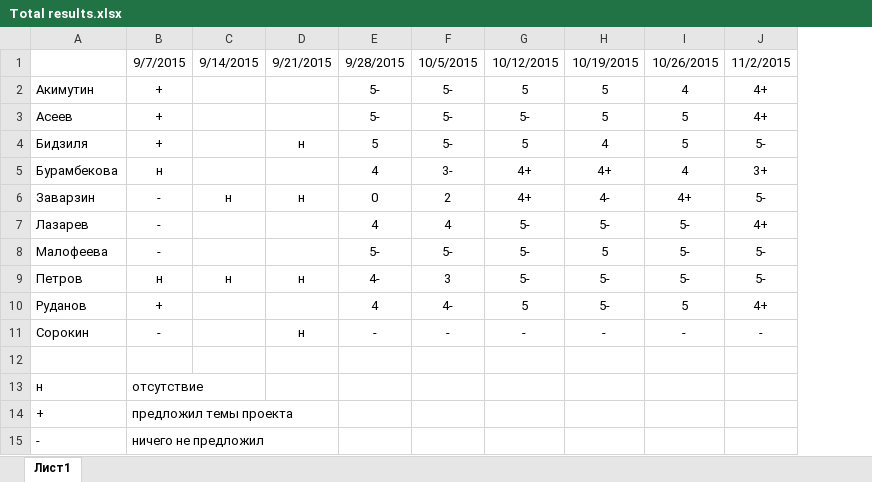
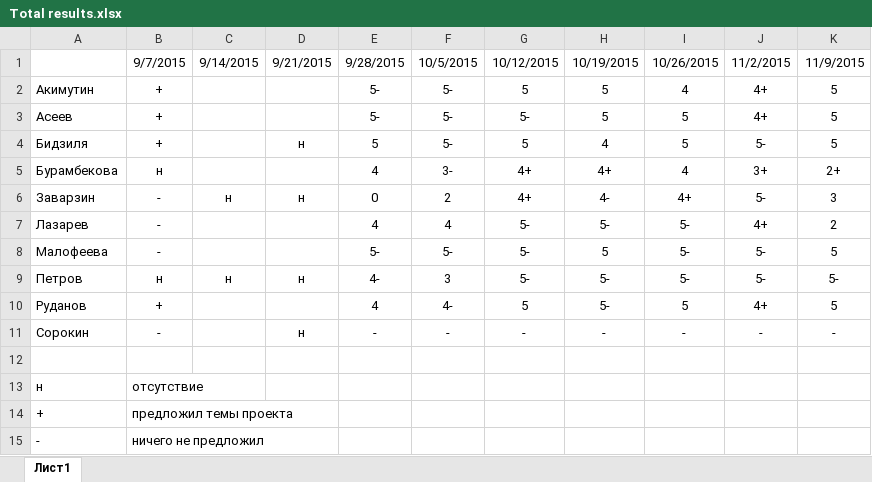
Before and after one commit to SorokinStanislav/UPP, an Excel workbook: Total results.xlsx, sheet Лист1, drawn as a sheet; values as stored, in another font and other column widths than the file's, no borders; the diff names each change by its address in the sheet, - before the commit and + after, or states it on an @@ line.

```diff
--- a/Total results.xlsx (sheet Лист1)
+++ b/Total results.xlsx (sheet Лист1)
+column K, rows 1-11: 11/9/2015 | 5 | 5 | 5 | 2+ | 3 | 2 | 5 | 5- | 5 | -
```
Also changed, not shown: Week10. Three new pages, integration/Resume10.xlsx, 3 other files.
